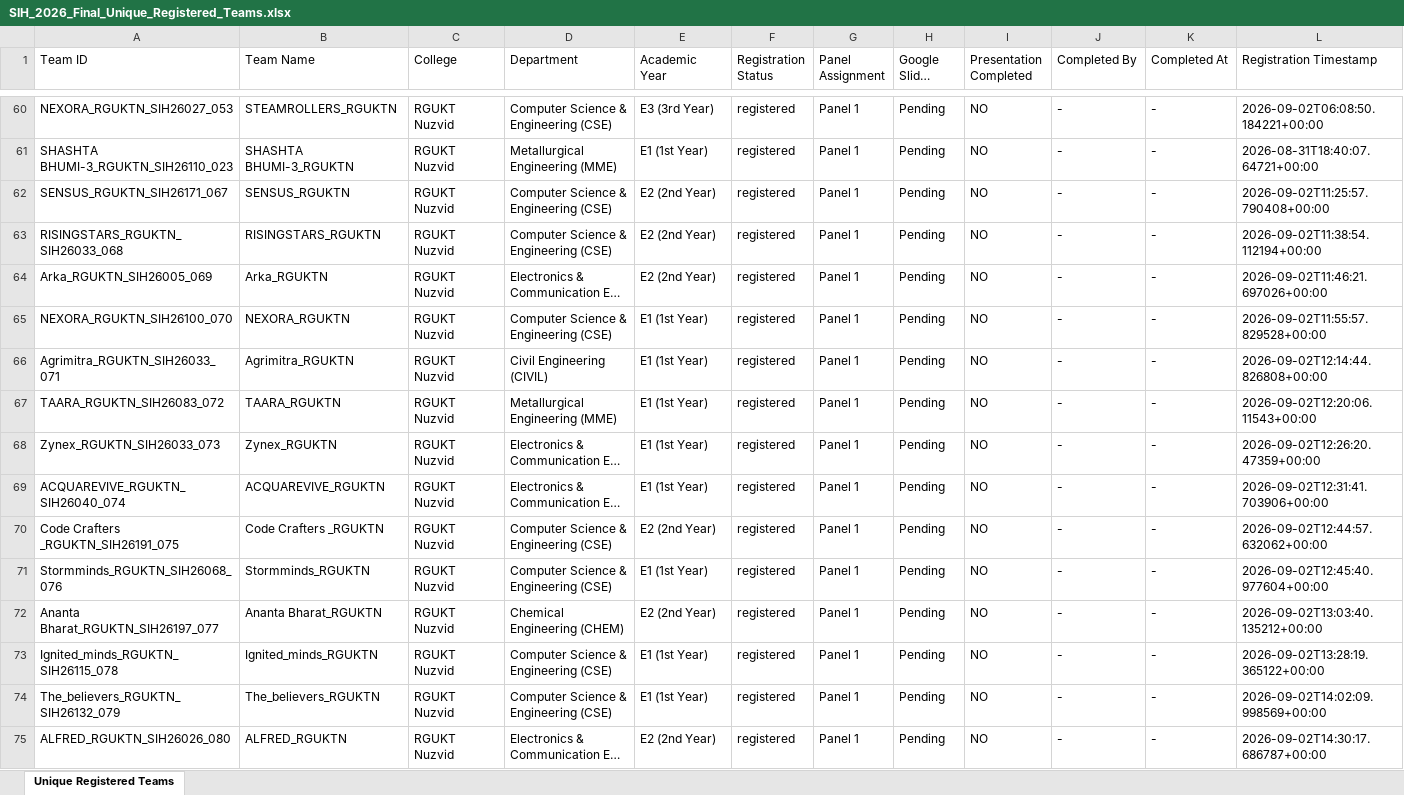
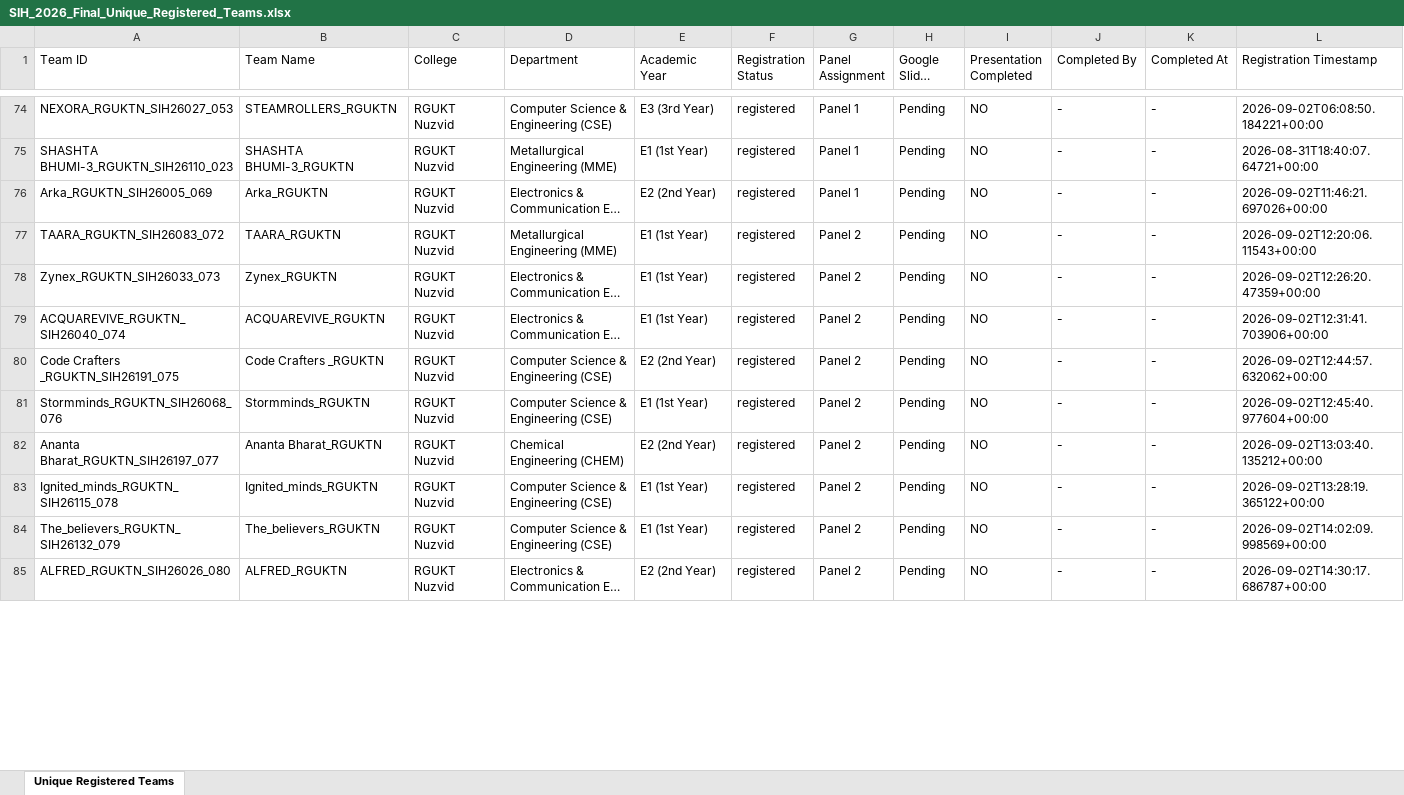
Before and after one commit to sreeraj16/Smart-India-Hackathon, an Excel workbook: SIH_2026_Final_Unique_Registered_Teams.xlsx, sheet Unique Registered Teams, drawn as a sheet; only a part is shown, gaps mark what is left out; long unchanged cells end in …; values as stored, in another font and other column widths than the file's, no borders; removed rows and columns are numbered as before the commit, all else as after; rows hold the shown columns only; the diff covers the shown part only; the diff names each change by its address in the sheet, - before the commit and + after, or states it on an @@ line.

Commit message:
feat: equal team distribution across 3 panels (Panel 1: 64, Panel 2: 63, Panel 3: 63)

```diff
--- a/SIH_2026_Final_Unique_Registered_Teams.xlsx (sheet Unique Registered Teams)
+++ b/SIH_2026_Final_Unique_Registered_Teams.xlsx (sheet Unique Registered Teams)
@@ row 62 moved to row 4: SENSUS_RGUKTN_SIH26171_067 @@
@@ row 63 moved to row 5: RISINGSTARS_RGUKTN_SIH26033_068 @@
-row 65: NEXORA_RGUKTN_SIH26100_070 | NEXORA_RGUKTN | RGUKT Nuzvid | Computer Science & Engineering (CSE) | E1 (1st Year) | registered | Panel 1 | Pending | NO | - | - | 2026-09-02T11:55:57.829528+00:00
-row 66: Agrimitra_RGUKTN_SIH26033_071 | Agrimitra_RGUKTN | RGUKT Nuzvid | Civil Engineering (CIVIL) | E1 (1st Year) | registered | Panel 1 | Pending | NO | - | - | 2026-09-02T12:14:44.826808+00:00
-G77:G85 (Panel Assignment): Panel 1
+G77:G85 (Panel Assignment): Panel 2
```
Also changed, not shown: 11 added rows, 9 removed rows, 1 moved row and 106 edited cells elsewhere in this sheet.
